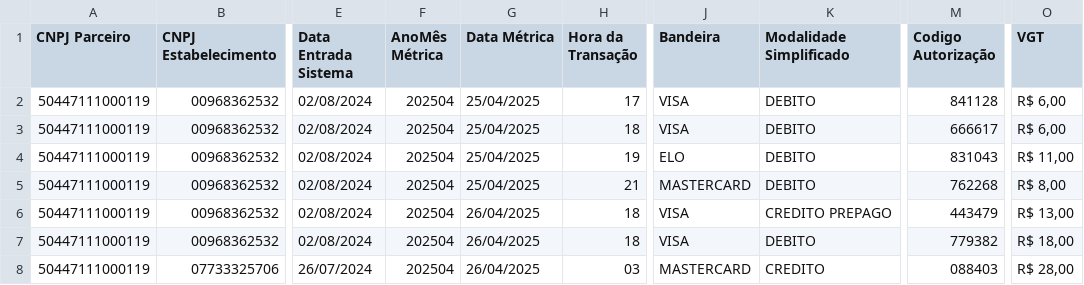
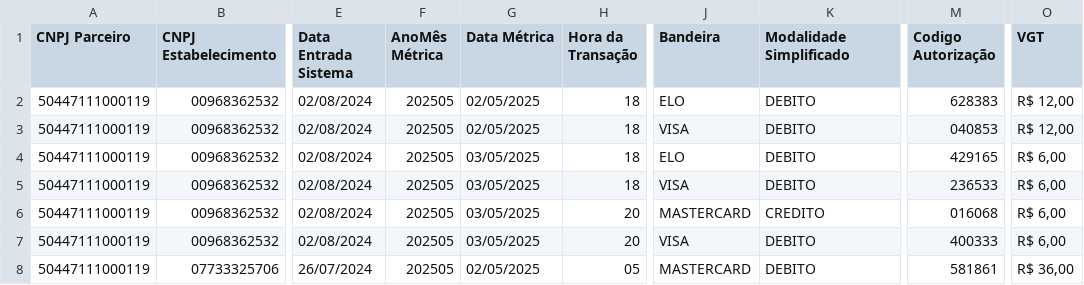
Before and after one commit to vitormartinsc/inter-scraping, a CSV file: relatorio_diario_own.csv, drawn as a sheet; only a part is shown, gaps mark what is left out; the diff covers the shown part only; the diff names each change by its address in the sheet, - before the commit and + after, or states it on an @@ line.

```diff
--- a/relatorio_diario_own.csv
+++ b/relatorio_diario_own.csv
-F2:F8 (AnoMês Métrica): 202504
+F2:F8 (AnoMês Métrica): 202505
-G2:G3 (Data Métrica): 25/04/2025
+G2:G3 (Data Métrica): 02/05/2025
-H2 (Hora da Transação): 17
+H2 (Hora da Transação): 18
-J2 (Bandeira): VISA
+J2 (Bandeira): ELO
-M2 (Codigo Autorização): 841128
+M2 (Codigo Autorização): 628383
-O2:O3 (VGT): R$ 6,00
+O2:O3 (VGT): R$ 12,00
-M3 (Codigo Autorização): 666617
+M3 (Codigo Autorização): 040853
-G4:G5 (Data Métrica): 25/04/2025
+G4:G5 (Data Métrica): 03/05/2025
-H4 (Hora da Transação): 19
+H4 (Hora da Transação): 18
-M4 (Codigo Autorização): 831043
+M4 (Codigo Autorização): 429165
-O4 (VGT): R$ 11,00
+O4 (VGT): R$ 6,00
-H5 (Hora da Transação): 21
+H5 (Hora da Transação): 18
-J5 (Bandeira): MASTERCARD
+J5 (Bandeira): VISA
-M5 (Codigo Autorização): 762268
+M5 (Codigo Autorização): 236533
-O5 (VGT): R$ 8,00
+O5 (VGT): R$ 6,00
-G6:G7 (Data Métrica): 26/04/2025
+G6:G7 (Data Métrica): 03/05/2025
-H6:H7 (Hora da Transação): 18
+H6:H7 (Hora da Transação): 20
-J6 (Bandeira): VISA
+J6 (Bandeira): MASTERCARD
-K6 (Modalidade Simplificado): CREDITO PREPAGO
+K6 (Modalidade Simplificado): CREDITO
-M6 (Codigo Autorização): 443479
+M6 (Codigo Autorização): 016068
-O6 (VGT): R$ 13,00
+O6 (VGT): R$ 6,00
-M7 (Codigo Autorização): 779382
+M7 (Codigo Autorização): 400333
-O7 (VGT): R$ 18,00
+O7 (VGT): R$ 6,00
-G8 (Data Métrica): 26/04/2025
+G8 (Data Métrica): 02/05/2025
-H8 (Hora da Transação): 03
+H8 (Hora da Transação): 05
-K8 (Modalidade Simplificado): CREDITO
+K8 (Modalidade Simplificado): DEBITO
-M8 (Codigo Autorização): 088403
+M8 (Codigo Autorização): 581861
-O8 (VGT): R$ 28,00
+O8 (VGT): R$ 36,00
```
Also changed, not shown: 2 removed rows and 27 edited cells elsewhere in this file, 15 other files.
